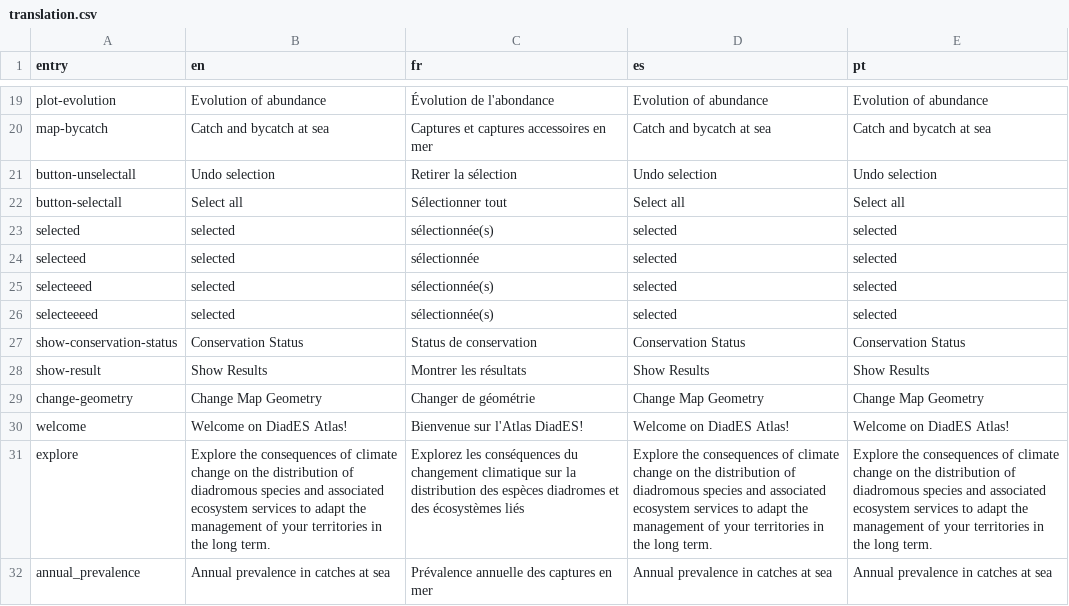
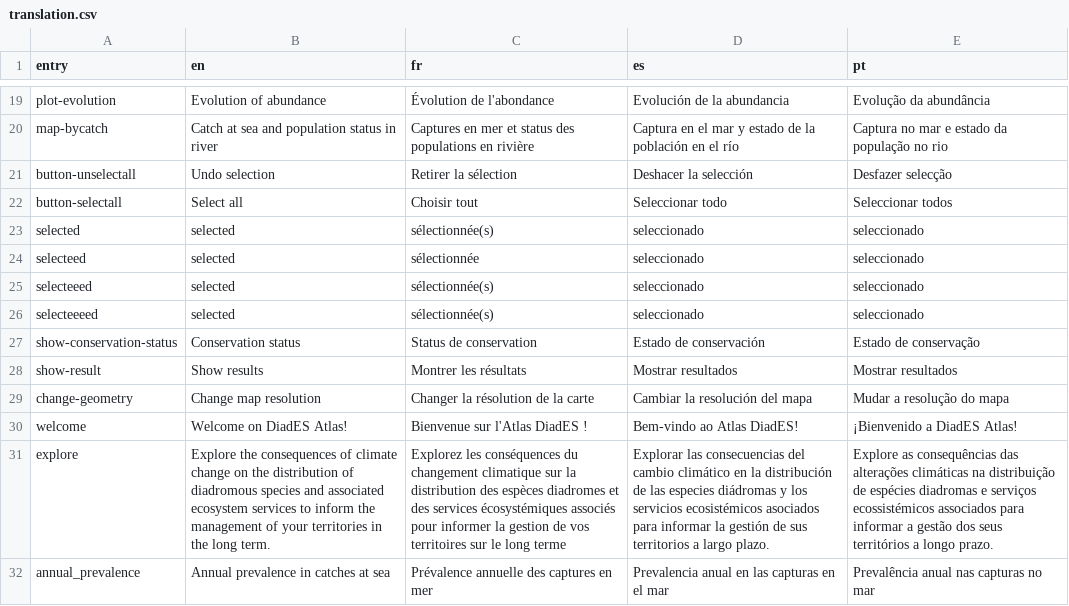
Before and after one commit to inrae/diades.atlas, a CSV file: inst/translation.csv, drawn as a sheet; only a part is shown, gaps mark what is left out; the diff covers the shown part only; the diff names each change by its address in the sheet, - before the commit and + after, or states it on an @@ line.

Commit message:
Translation with es & pt

```diff
--- a/inst/translation.csv
+++ b/inst/translation.csv
-D19 (es): Evolution of abundance
+D19 (es): Evolución de la abundancia
-E19 (pt): Evolution of abundance
+E19 (pt): Evolução da abundância
-B20 (en): Catch and bycatch at sea
+B20 (en): Catch at sea and population status in river
-C20 (fr): Captures et captures accessoires en mer
+C20 (fr): Captures en mer et status des populations en rivière
-D20 (es): Catch and bycatch at sea
+D20 (es): Captura en el mar y estado de la población en el río
-E20 (pt): Catch and bycatch at sea
+E20 (pt): Captura no mar e estado da população no rio
-D21 (es): Undo selection
+D21 (es): Deshacer la selección
-E21 (pt): Undo selection
+E21 (pt): Desfazer selecção
-C22 (fr): Sélectionner tout
+C22 (fr): Choisir tout
-D22 (es): Select all
+D22 (es): Seleccionar todo
-E22 (pt): Select all
+E22 (pt): Seleccionar todos
-D23:D26 (es): selected
+D23:D26 (es): seleccionado
-E23:E26 (pt): selected
+E23:E26 (pt): seleccionado
-B27 (en): Conservation Status
+B27 (en): Conservation status
-D27 (es): Conservation Status
+D27 (es): Estado de conservación
-E27 (pt): Conservation Status
+E27 (pt): Estado de conservação
-B28 (en): Show Results
+B28 (en): Show results
-D28 (es): Show Results
+D28 (es): Mostrar resultados
-E28 (pt): Show Results
+E28 (pt): Mostrar resultados
-B29 (en): Change Map Geometry
+B29 (en): Change map resolution
-C29 (fr): Changer de géométrie
+C29 (fr): Changer la résolution de la carte
-D29 (es): Change Map Geometry
+D29 (es): Cambiar la resolución del mapa
-E29 (pt): Change Map Geometry
+E29 (pt): Mudar a resolução do mapa
-C30 (fr): Bienvenue sur l'Atlas DiadES!
+C30 (fr): Bienvenue sur l'Atlas DiadES !
-D30 (es): Welcome on DiadES Atlas!
+D30 (es): Bem-vindo ao Atlas DiadES!
-E30 (pt): Welcome on DiadES Atlas!
+E30 (pt): ¡Bienvenido a DiadES Atlas!
-B31 (en): …services to adapt the management…
+B31 (en): …services to inform the management…
-C31 (fr): …et des écosystèmes liés
+C31 (fr): …et des services écosystémiques associés pour informer la gestion de vos territoires sur le long terme
-D31 (es): Explore the consequences of climate change on the distribution of diadromous species and associated ecosystem services to adapt the management of your territories in the long term.
+D31 (es): Explorar las consecuencias del cambio climático en la distribución de las especies diádromas y los servicios ecosistémicos asociados para informar la gestión de sus territorios a largo plazo.
-E31 (pt): Explore the consequences of climate change on the distribution of diadromous species and associated ecosystem services to adapt the management of your territories in the long term.
+E31 (pt): Explore as consequências das alterações climáticas na distribuição de espécies diadromas e serviços ecossistémicos associados para informar a gestão dos seus territórios a longo prazo.
-D32 (es): Annual prevalence in catches at sea
+D32 (es): Prevalencia anual en las capturas en el mar
-E32 (pt): Annual prevalence in catches at sea
+E32 (pt): Prevalência anual nas capturas no mar
```
Also changed, not shown: 92 edited cells elsewhere in this file, inst/translation_help.csv, 1 other file.
